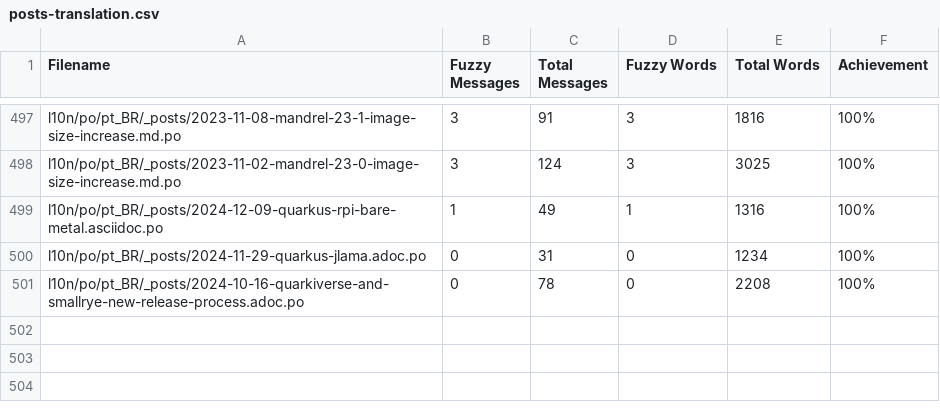
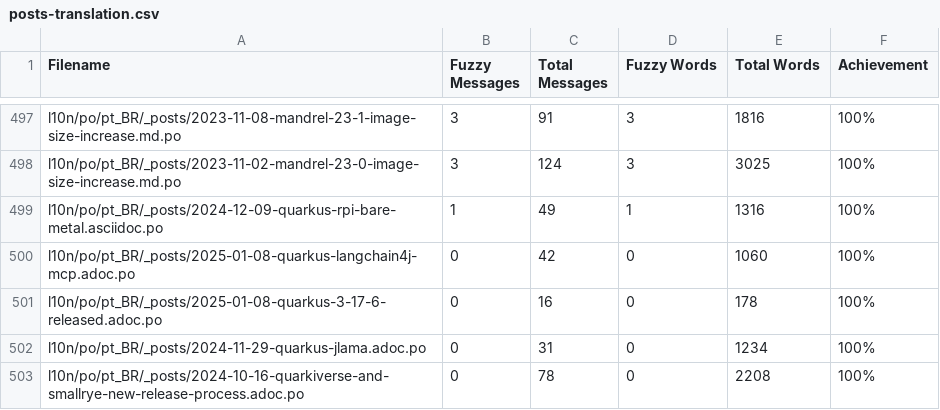
Before and after one commit to quarkusio/pt.quarkus.io, a CSV file: l10n/stats/posts-translation.csv, drawn as a sheet; only a part is shown, gaps mark what is left out; the diff names each change by its address in the sheet, - before the commit and + after, or states it on an @@ line.

Commit message:
Update translation stats

```diff
--- a/l10n/stats/posts-translation.csv
+++ b/l10n/stats/posts-translation.csv
+row 500: l10n/po/pt_BR/_posts/2025-01-08-quarkus-langchain4j-mcp.adoc.po | 0 | 42 | 0 | 1060 | 100%
+row 501: l10n/po/pt_BR/_posts/2025-01-08-quarkus-3-17-6-released.adoc.po | 0 | 16 | 0 | 178 | 100%
```
Also changed, not shown: l10n/stats/latest-guides-translation.csv, l10n/stats/main-guides-translation.csv.
